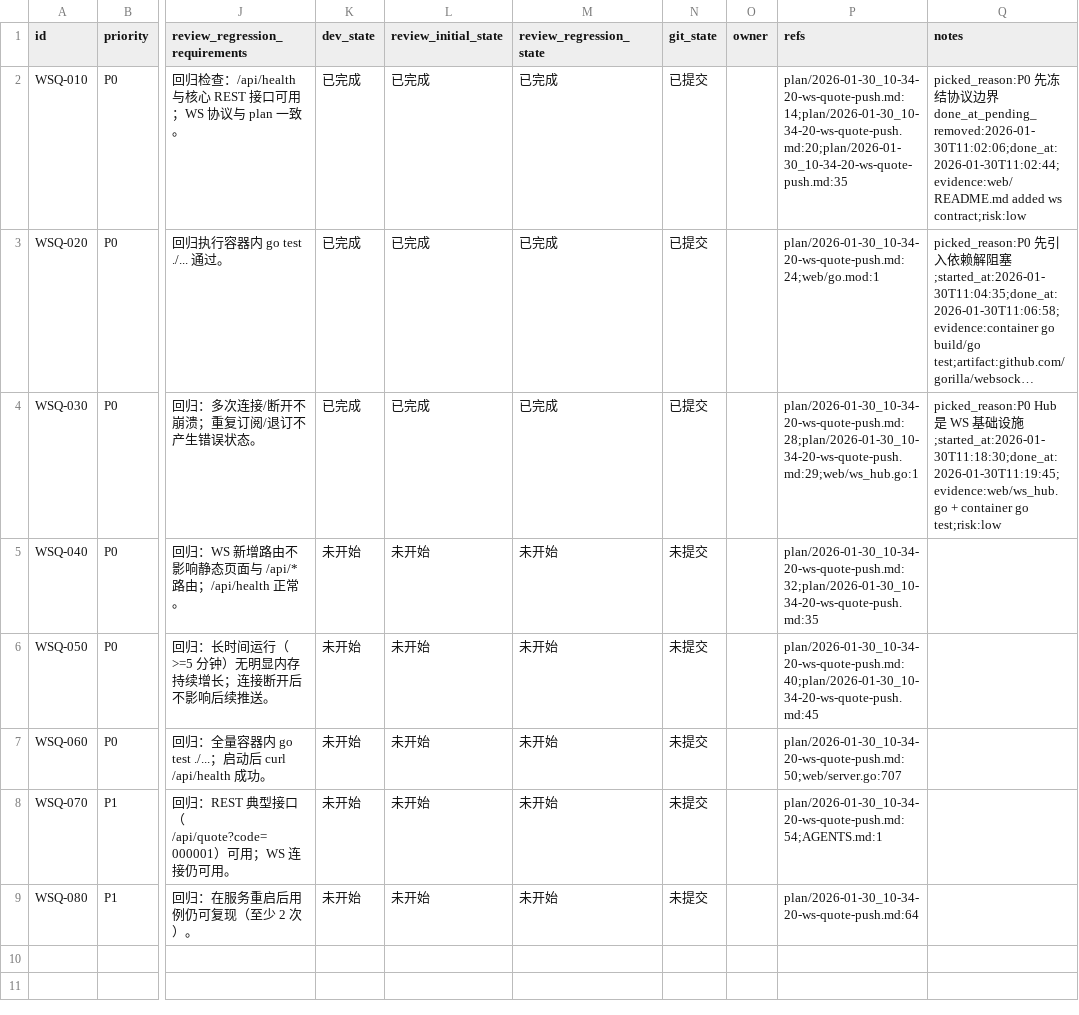
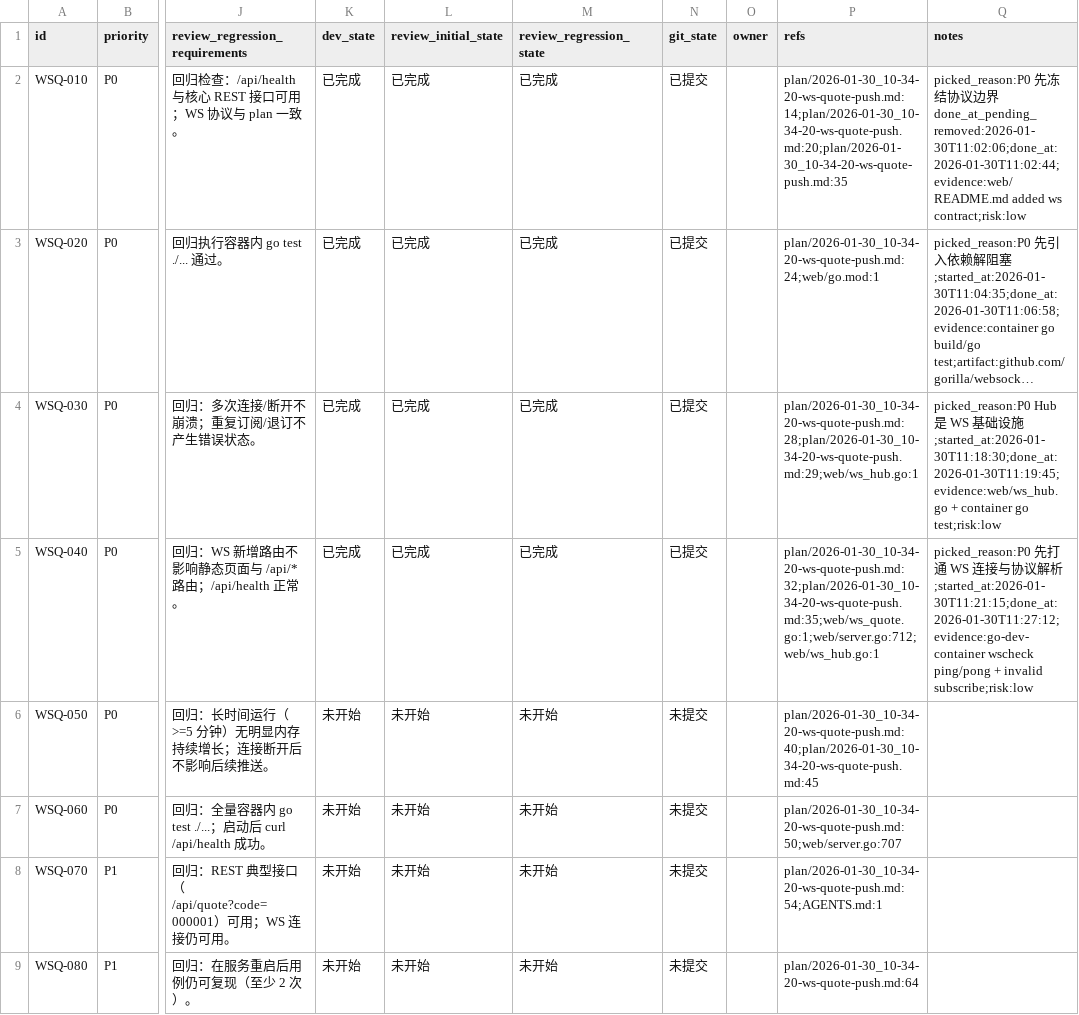
Before and after one commit to 2635064692/tdx-api, a CSV file: issues/2026-01-30_10-54-54-ws-quote-push.csv, drawn as a sheet; only a part is shown, gaps mark what is left out; long unchanged cells end in …; the diff names each change by its address in the sheet, - before the commit and + after, or states it on an @@ line.

Commit message:
feat(web)：[WSQ-040] 实现 /ws/quote Handler（协议解析）
1. 新增 /ws/quote WebSocket 处理器：ping/pong、subscribe/unsubscribe、非法订阅报错

2. go-dev-container 内通过 wscheck 验证 ping/pong 与非法订阅

```diff
--- a/issues/2026-01-30_10-54-54-ws-quote-push.csv
+++ b/issues/2026-01-30_10-54-54-ws-quote-push.csv
-K5 (dev_state): 未开始
+K5 (dev_state): 已完成
-L5 (review_initial_state): 未开始
+L5 (review_initial_state): 已完成
-M5 (review_regression_state): 未开始
+M5 (review_regression_state): 已完成
-N5 (git_state): 未提交
+N5 (git_state): 已提交
-P5 (refs): plan/2026-01-30_10-34-20-ws-quote-push.md:32;plan/2026-01-30_10-34-20-ws-quote-push.md:35
+P5 (refs): plan/2026-01-30_10-34-20-ws-quote-push.md:32;plan/2026-01-30_10-34-20-ws-quote-push.md:35;web/ws_quote.go:1;web/server.go:712;web/ws_hub.go:1
-Q5 (notes): (empty)
+Q5 (notes): picked_reason:P0 先打通 WS 连接与协议解析;started_at:2026-01-30T11:21:15;done_at:2026-01-30T11:27:12;evidence:go-dev-container wscheck ping/pong + invalid subscribe;risk:low
```
Also changed, not shown: 3 other files.
